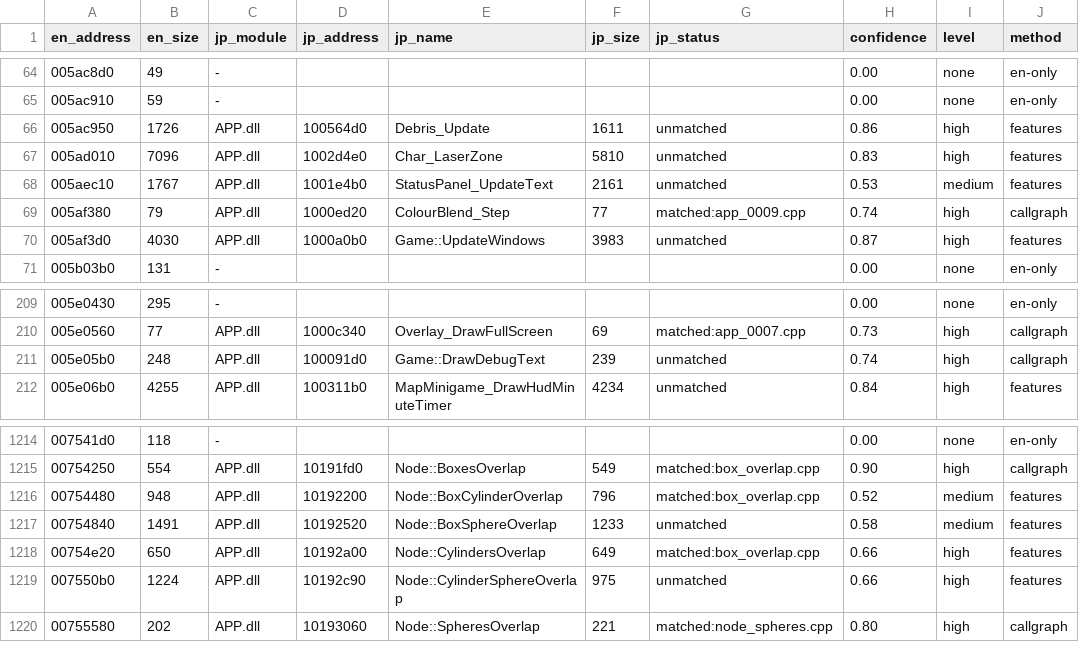
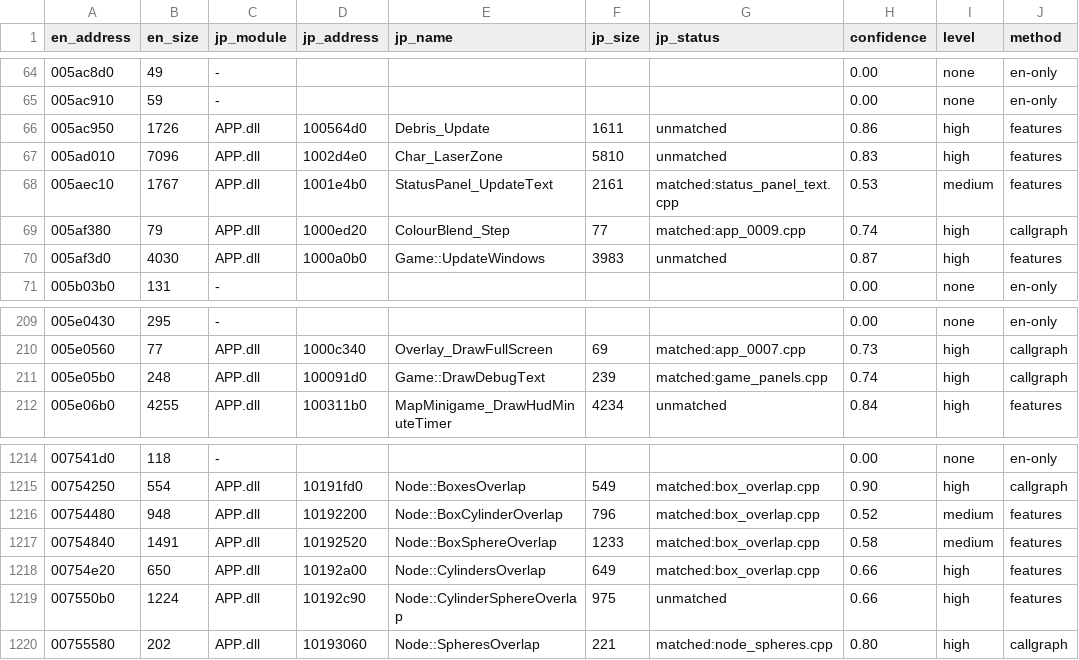
Before and after one commit to ObeseCatLord/Gurumin-Decompilation, a TSV file: decomp_en/jp_en_map.tsv, drawn as a sheet; only a part is shown, gaps mark what is left out; the diff names each change by its address in the sheet, - before the commit and + after, or states it on an @@ line.

```diff
--- a/decomp_en/jp_en_map.tsv
+++ b/decomp_en/jp_en_map.tsv
-G68 (jp_status): unmatched
+G68 (jp_status): matched:status_panel_text.cpp
-G211 (jp_status): unmatched
+G211 (jp_status): matched:game_panels.cpp
-G1217 (jp_status): unmatched
+G1217 (jp_status): matched:box_overlap.cpp
```
Also changed, not shown: decomp_en/obj_symbols.tsv, decomp_en/open.tsv, 45 other files.
